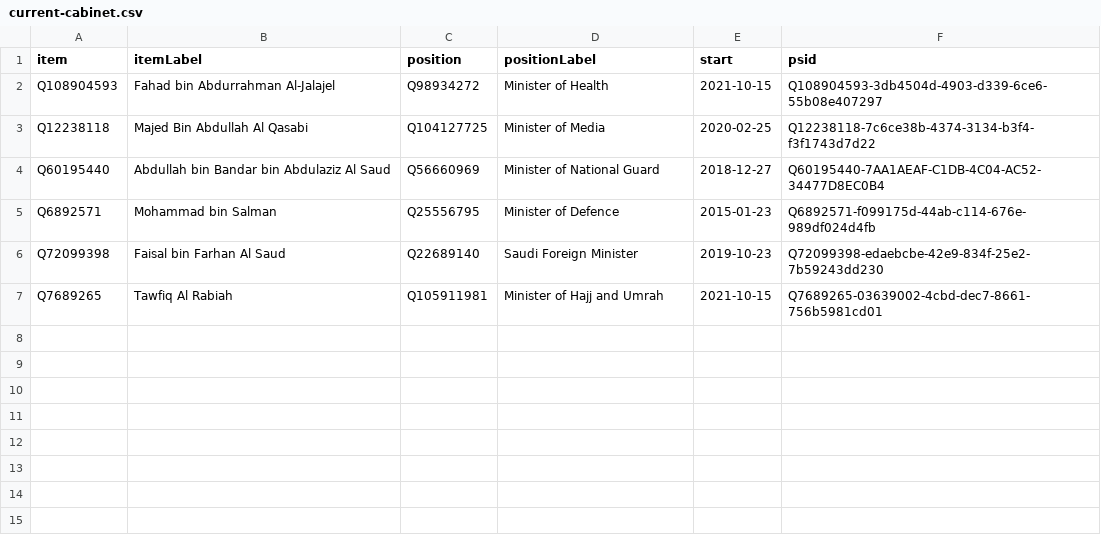
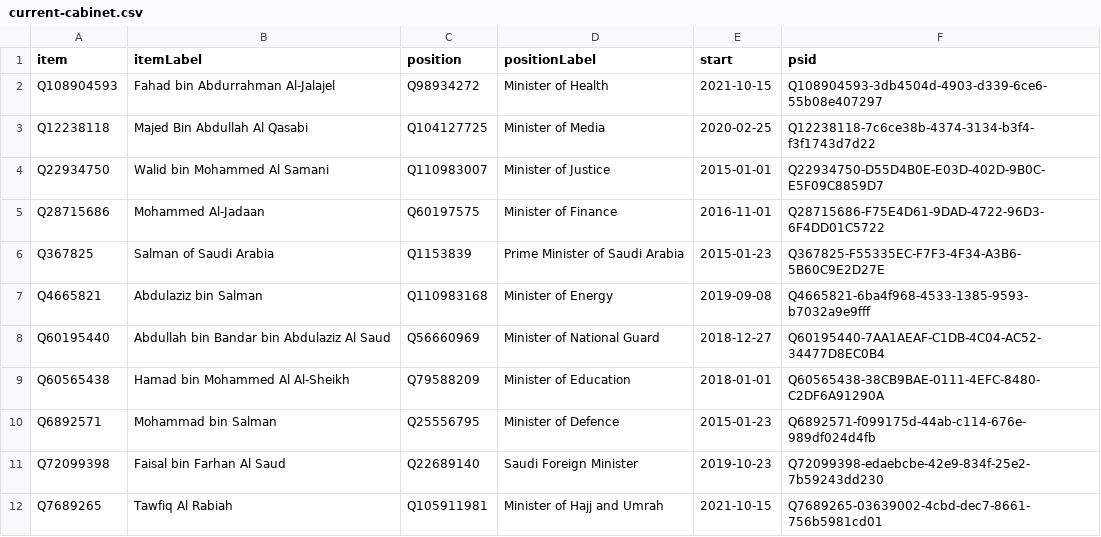
Before and after one commit to every-politician-scrapers/saudi-ministers, a CSV file: wikidata/results/current-cabinet.csv, drawn as a sheet; the diff names each change by its address in the sheet, - before the commit and + after, or states it on an @@ line.

Commit message:
Run SPARQL queries

```diff
--- a/wikidata/results/current-cabinet.csv
+++ b/wikidata/results/current-cabinet.csv
+row 4: Q22934750 | Walid bin Mohammed Al Samani | Q110983007 | Minister of Justice | 2015-01-01 | Q22934750-D55D4B0E-E03D-402D-9B0C-E5F09C8859D7
+row 5: Q28715686 | Mohammed Al-Jadaan | Q60197575 | Minister of Finance | 2016-11-01 | Q28715686-F75E4D61-9DAD-4722-96D3-6F4DD01C5722
+row 6: Q367825 | Salman of Saudi Arabia | Q1153839 | Prime Minister of Saudi Arabia | 2015-01-23 | Q367825-F55335EC-F7F3-4F34-A3B6-5B60C9E2D27E
+row 7: Q4665821 | Abdulaziz bin Salman | Q110983168 | Minister of Energy | 2019-09-08 | Q4665821-6ba4f968-4533-1385-9593-b7032a9e9fff
+row 9: Q60565438 | Hamad bin Mohammed Al Al-Sheikh | Q79588209 | Minister of Education | 2018-01-01 | Q60565438-38CB9BAE-0111-4EFC-8480-C2DF6A91290A
```
